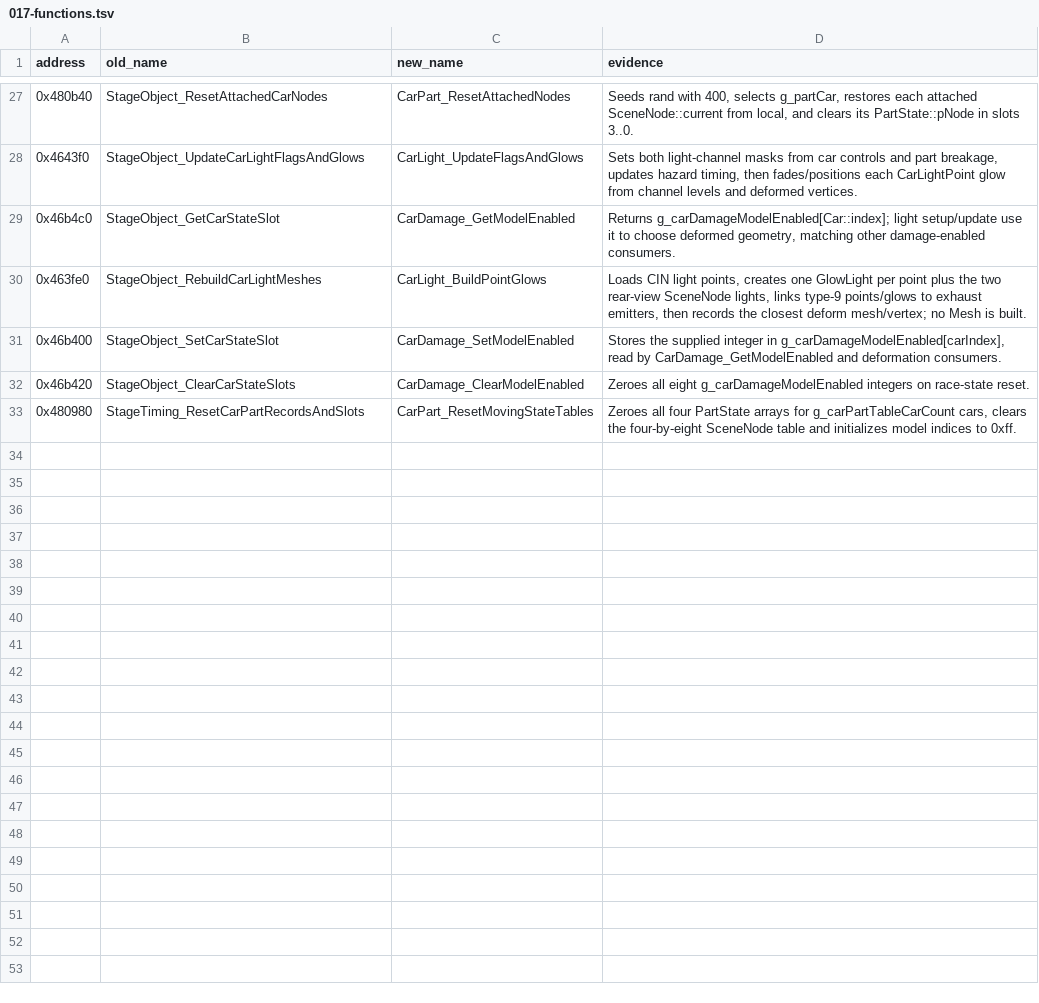
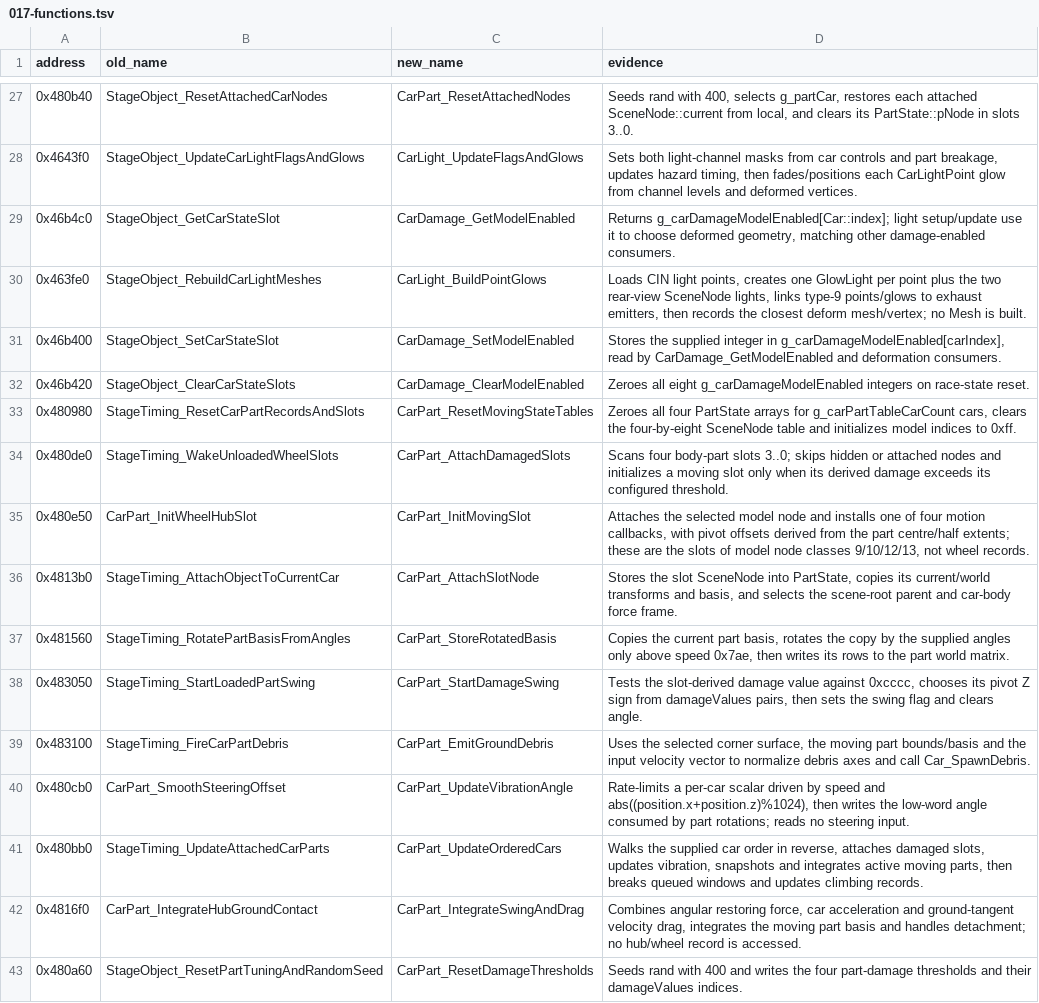
Before and after one commit to pablocpas/CMR2Decomp, a TSV file: scripts/renames/017-functions.tsv, drawn as a sheet; only a part is shown, gaps mark what is left out; the diff names each change by its address in the sheet, - before the commit and + after, or states it on an @@ line.

Commit message:
Type moving-part activation and recover damage/vibration names
Replace the descending byte-offset walk with indexed PartState/threshold
arrays while preserving exact MSVC6 code. Read basis.right.x directly and
pass the debris velocity as FixVector *, removing the redundant car cast.
Name ten functions, four globals, pivot/model and paired damage indices
from their producers and consumers; correct the wheel/hub/steering claims.
Preserve unknown fields and the shared angle's low-word write semantics.

Preserve all 3364 byte/fuzzy scores, 2924 exact functions and zero data issues.
Full build/measure, nine-TU gate and 138 differential harnesses pass.
Add 1584 original/rebuilt attachment/initializer cases and extend the native
ASan/UBSan table fixture to 2966 cases with pointers above 4 GB.
Refresh the stale readability inventory; this batch removes two raw-access
candidates (120 -> 118), independently measured against the starting HEAD.

```diff
--- a/scripts/renames/017-functions.tsv
+++ b/scripts/renames/017-functions.tsv
+row 34: 0x480de0 | StageTiming_WakeUnloadedWheelSlots | CarPart_AttachDamagedSlots | Scans four body-part slots 3..0; skips hidden or attached nodes and initializes a moving slot only when its derived damage exceeds its configured threshold.
+row 35: 0x480e50 | CarPart_InitWheelHubSlot | CarPart_InitMovingSlot | Attaches the selected model node and installs one of four motion callbacks, with pivot offsets derived from the part centre/half extents; these are the slots of model node classes 9/10/12/13, not wheel records.
+row 36: 0x4813b0 | StageTiming_AttachObjectToCurrentCar | CarPart_AttachSlotNode | Stores the slot SceneNode into PartState, copies its current/world transforms and basis, and selects the scene-root parent and car-body force frame.
+row 37: 0x481560 | StageTiming_RotatePartBasisFromAngles | CarPart_StoreRotatedBasis | Copies the current part basis, rotates the copy by the supplied angles only above speed 0x7ae, then writes its rows to the part world matrix.
+row 38: 0x483050 | StageTiming_StartLoadedPartSwing | CarPart_StartDamageSwing | Tests the slot-derived damage value against 0xcccc, chooses its pivot Z sign from damageValues pairs, then sets the swing flag and clears angle.
+row 39: 0x483100 | StageTiming_FireCarPartDebris | CarPart_EmitGroundDebris | Uses the selected corner surface, the moving part bounds/basis and the input velocity vector to normalize debris axes and call Car_SpawnDebris.
+row 40: 0x480cb0 | CarPart_SmoothSteeringOffset | CarPart_UpdateVibrationAngle | Rate-limits a per-car scalar driven by speed and abs((position.x+position.z)%1024), then writes the low-word angle consumed by part rotations; reads no steering input.
+row 41: 0x480bb0 | StageTiming_UpdateAttachedCarParts | CarPart_UpdateOrderedCars | Walks the supplied car order in reverse, attaches damaged slots, updates vibration, snapshots and integrates active moving parts, then breaks queued windows and updates climbing records.
+row 42: 0x4816f0 | CarPart_IntegrateHubGroundContact | CarPart_IntegrateSwingAndDrag | Combines angular restoring force, car acceleration and ground-tangent velocity drag, integrates the moving part basis and handles detachment; no hub/wheel record is accessed.
+row 43: 0x480a60 | StageObject_ResetPartTuningAndRandomSeed | CarPart_ResetDamageThresholds | Seeds rand with 400 and writes the four part-damage thresholds and their damageValues indices.
```
Also changed, not shown: CMR2PROGRESS/nonmatching.tsv, scripts/functions.tsv, 15 other files.
